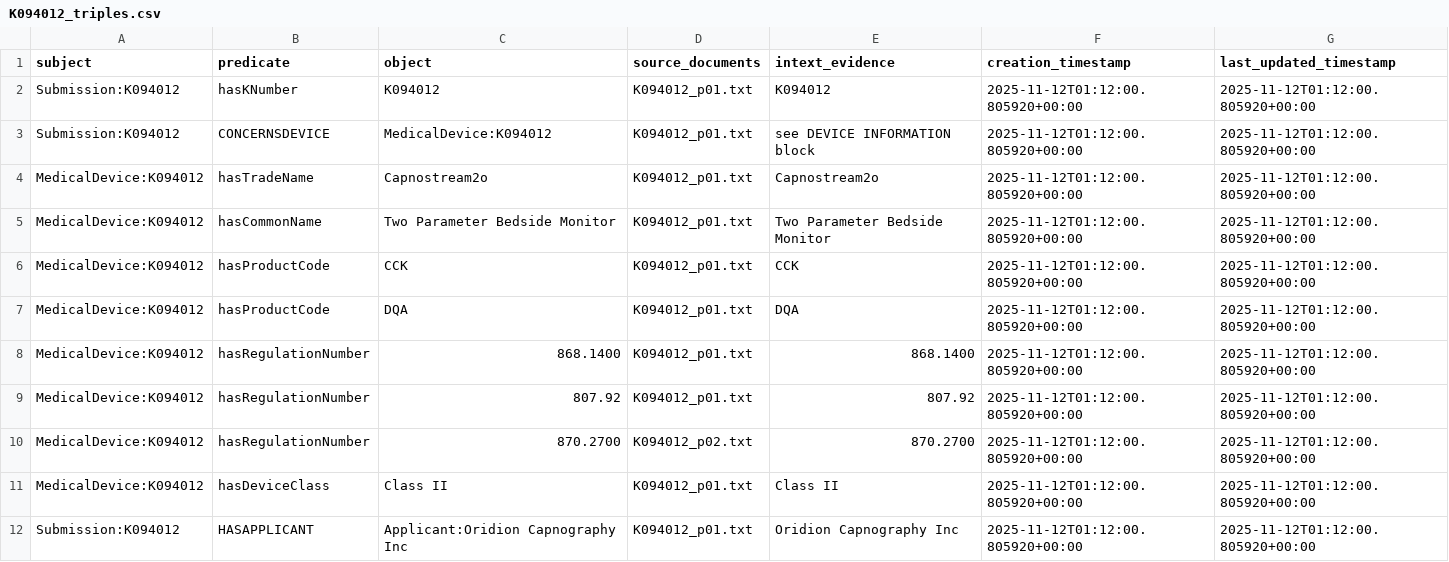
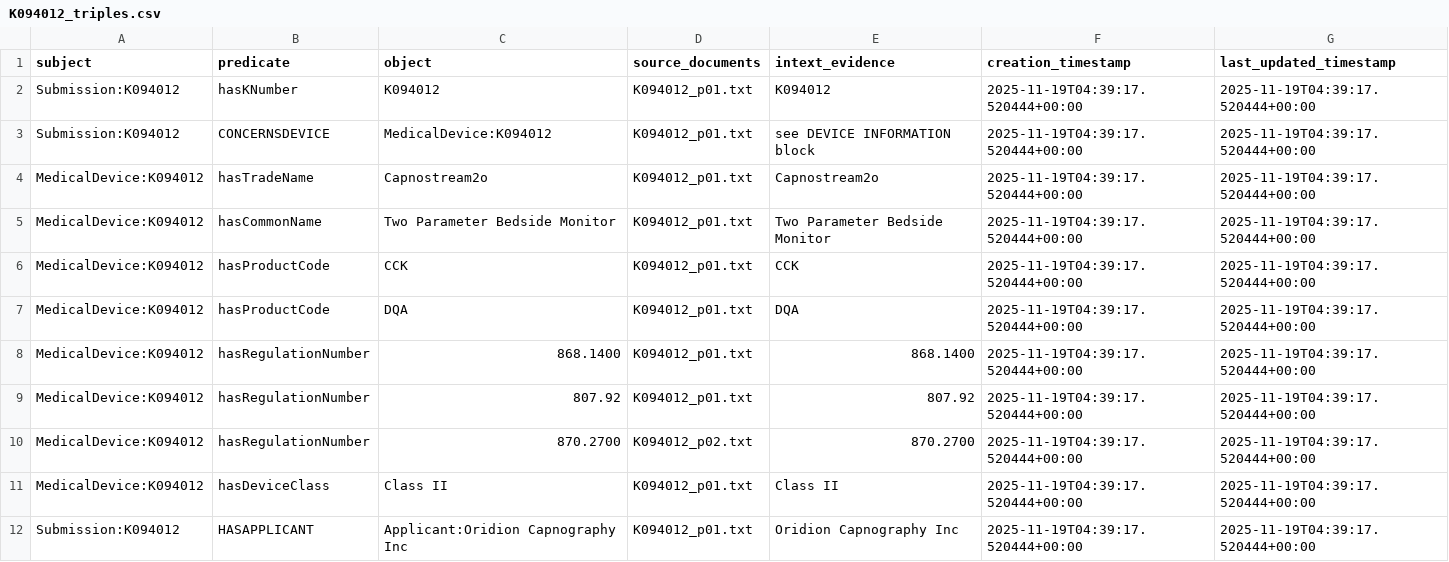
Before and after one commit to MedHive/ucb-datascience, a CSV file: projectA_meddevice_KG/data/triples/K094012_triples.csv, drawn as a sheet; only a part is shown; the diff covers the shown part only.

```diff
--- a/projectA_meddevice_KG/data/triples/K094012_triples.csv
+++ b/projectA_meddevice_KG/data/triples/K094012_triples.csv
@@ -1,12 +1,12 @@
 subject,predicate,object,source_documents,intext_evidence,creation_timestamp,last_updated_timestamp
-Submission:K094012,hasKNumber,K094012,K094012_p01.txt,K094012,2025-11-12T01:12:00.805920+00:00,2025-11-12T01:12:00.805920+00:00
-Submission:K094012,CONCERNSDEVICE,MedicalDevice:K094012,K094012_p01.txt,see DEVICE INFORMATION block,2025-11-12T01:12:00.805920+00:00,2025-11-12T01:12:00.805920+00:00
-MedicalDevice:K094012,hasTradeName,Capnostream2o,K094012_p01.txt,Capnostream2o,2025-11-12T01:12:00.805920+00:00,2025-11-12T01:12:00.805920+00:00
-MedicalDevice:K094012,hasCommonName,Two Parameter Bedside Monitor,K094012_p01.txt,Two Parameter Bedside Monitor,2025-11-12T01:12:00.805920+00:00,2025-11-12T01:12:00.805920+00:00
-MedicalDevice:K094012,hasProductCode,CCK,K094012_p01.txt,CCK,2025-11-12T01:12:00.805920+00:00,2025-11-12T01:12:00.805920+00:00
-MedicalDevice:K094012,hasProductCode,DQA,K094012_p01.txt,DQA,2025-11-12T01:12:00.805920+00:00,2025-11-12T01:12:00.805920+00:00
-MedicalDevice:K094012,hasRegulationNumber,868.1400,K094012_p01.txt,868.1400,2025-11-12T01:12:00.805920+00:00,2025-11-12T01:12:00.805920+00:00
-MedicalDevice:K094012,hasRegulationNumber,807.92,K094012_p01.txt,807.92,2025-11-12T01:12:00.805920+00:00,2025-11-12T01:12:00.805920+00:00
-MedicalDevice:K094012,hasRegulationNumber,870.2700,K094012_p02.txt,870.2700,2025-11-12T01:12:00.805920+00:00,2025-11-12T01:12:00.805920+00:00
-MedicalDevice:K094012,hasDeviceClass,Class II,K094012_p01.txt,Class II,2025-11-12T01:12:00.805920+00:00,2025-11-12T01:12:00.805920+00:00
-Submission:K094012,HASAPPLICANT,Applicant:Oridion Capnography Inc,K094012_p01.txt,Oridion Capnography Inc,2025-11-12T01:12:00.805920+00:00,2025-11-12T01:12:00.805920+00:00
+Submission:K094012,hasKNumber,K094012,K094012_p01.txt,K094012,2025-11-19T04:39:17.520444+00:00,2025-11-19T04:39:17.520444+00:00
+Submission:K094012,CONCERNSDEVICE,MedicalDevice:K094012,K094012_p01.txt,see DEVICE INFORMATION block,2025-11-19T04:39:17.520444+00:00,2025-11-19T04:39:17.520444+00:00
+MedicalDevice:K094012,hasTradeName,Capnostream2o,K094012_p01.txt,Capnostream2o,2025-11-19T04:39:17.520444+00:00,2025-11-19T04:39:17.520444+00:00
+MedicalDevice:K094012,hasCommonName,Two Parameter Bedside Monitor,K094012_p01.txt,Two Parameter Bedside Monitor,2025-11-19T04:39:17.520444+00:00,2025-11-19T04:39:17.520444+00:00
+MedicalDevice:K094012,hasProductCode,CCK,K094012_p01.txt,CCK,2025-11-19T04:39:17.520444+00:00,2025-11-19T04:39:17.520444+00:00
+MedicalDevice:K094012,hasProductCode,DQA,K094012_p01.txt,DQA,2025-11-19T04:39:17.520444+00:00,2025-11-19T04:39:17.520444+00:00
+MedicalDevice:K094012,hasRegulationNumber,868.1400,K094012_p01.txt,868.1400,2025-11-19T04:39:17.520444+00:00,2025-11-19T04:39:17.520444+00:00
+MedicalDevice:K094012,hasRegulationNumber,807.92,K094012_p01.txt,807.92,2025-11-19T04:39:17.520444+00:00,2025-11-19T04:39:17.520444+00:00
+MedicalDevice:K094012,hasRegulationNumber,870.2700,K094012_p02.txt,870.2700,2025-11-19T04:39:17.520444+00:00,2025-11-19T04:39:17.520444+00:00
+MedicalDevice:K094012,hasDeviceClass,Class II,K094012_p01.txt,Class II,2025-11-19T04:39:17.520444+00:00,2025-11-19T04:39:17.520444+00:00
+Submission:K094012,HASAPPLICANT,Applicant:Oridion Capnography Inc,K094012_p01.txt,Oridion Capnography Inc,2025-11-19T04:39:17.520444+00:00,2025-11-19T04:39:17.520444+00:00
```
Also changed, not shown: 9 added rows and 4 edited cells elsewhere in this file, projectA_meddevice_KG/data/triples/K060065_triples.csv, projectA_meddevice_KG/data/triples/K072295_triples.csv, 4 other files.
